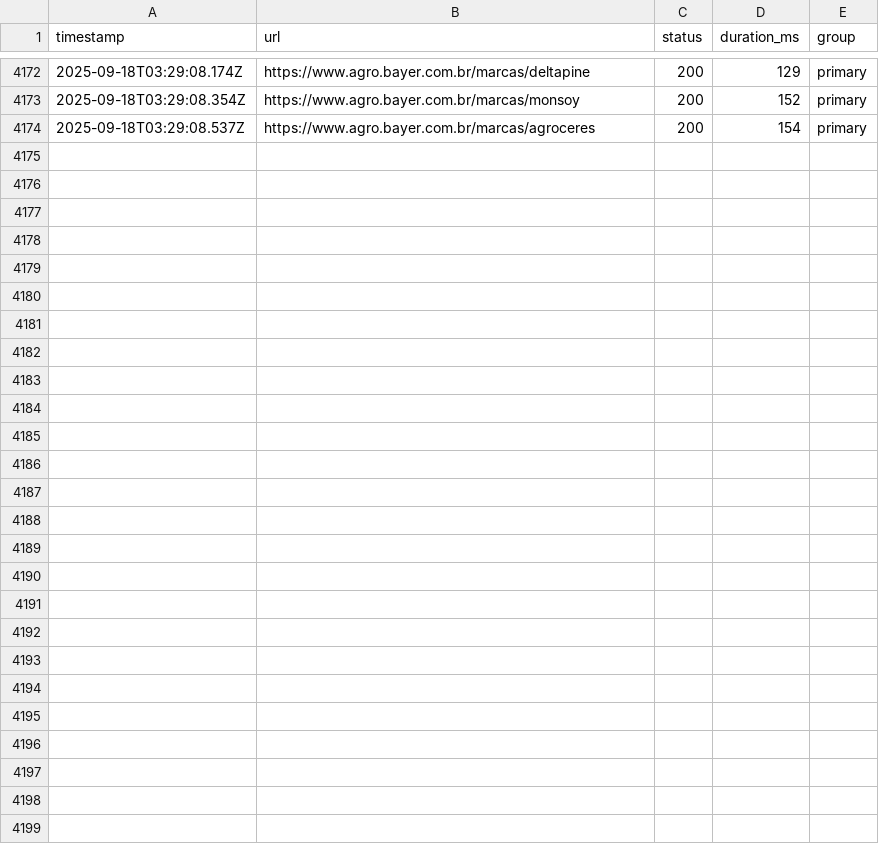
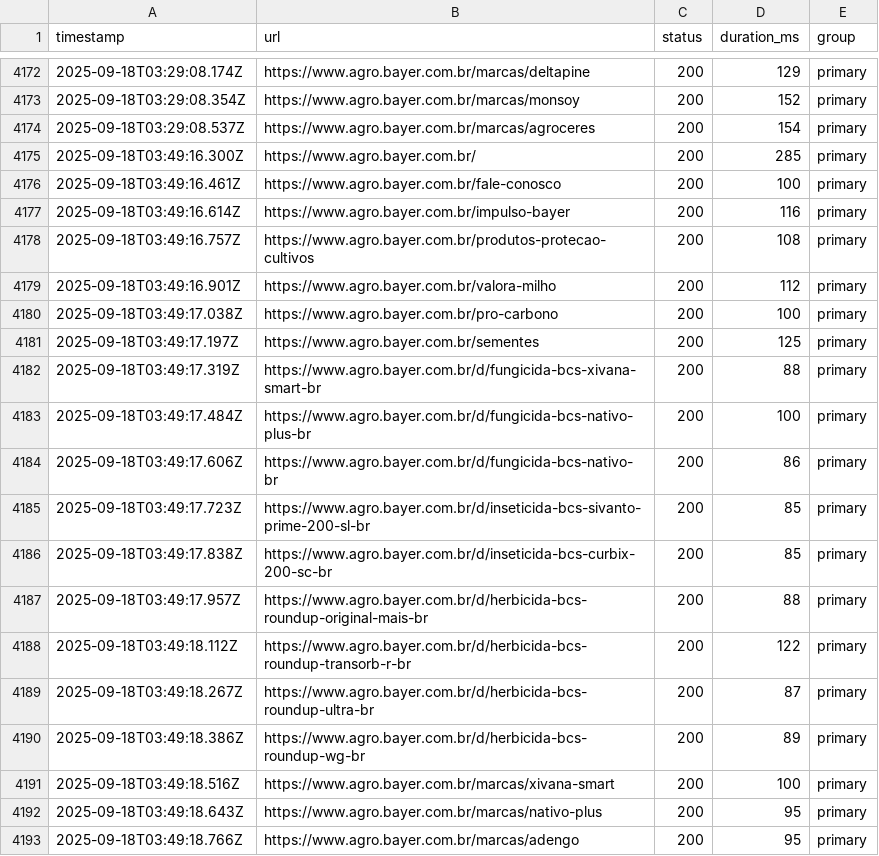
Before and after one commit to brendanunes/agro-url-monitor, a CSV file: dashboard/history.csv, drawn as a sheet; only a part is shown, gaps mark what is left out; the diff covers the shown part only; the diff names each change by its address in the sheet, - before the commit and + after, or states it on an @@ line.

```diff
--- a/dashboard/history.csv
+++ b/dashboard/history.csv
+row 4175: 2025-09-18T03:49:16.300Z | https://www.agro.bayer.com.br/ | 200 | 285 | primary
+row 4176: 2025-09-18T03:49:16.461Z | https://www.agro.bayer.com.br/fale-conosco | 200 | 100 | primary
+row 4177: 2025-09-18T03:49:16.614Z | https://www.agro.bayer.com.br/impulso-bayer | 200 | 116 | primary
+row 4178: 2025-09-18T03:49:16.757Z | https://www.agro.bayer.com.br/produtos-protecao-cultivos | 200 | 108 | primary
+row 4179: 2025-09-18T03:49:16.901Z | https://www.agro.bayer.com.br/valora-milho | 200 | 112 | primary
+row 4180: 2025-09-18T03:49:17.038Z | https://www.agro.bayer.com.br/pro-carbono | 200 | 100 | primary
+row 4181: 2025-09-18T03:49:17.197Z | https://www.agro.bayer.com.br/sementes | 200 | 125 | primary
+row 4182: 2025-09-18T03:49:17.319Z | https://www.agro.bayer.com.br/d/fungicida-bcs-xivana-smart-br | 200 | 88 | primary
+row 4183: 2025-09-18T03:49:17.484Z | https://www.agro.bayer.com.br/d/fungicida-bcs-nativo-plus-br | 200 | 100 | primary
+row 4184: 2025-09-18T03:49:17.606Z | https://www.agro.bayer.com.br/d/fungicida-bcs-nativo-br | 200 | 86 | primary
+row 4185: 2025-09-18T03:49:17.723Z | https://www.agro.bayer.com.br/d/inseticida-bcs-sivanto-prime-200-sl-br | 200 | 85 | primary
+row 4186: 2025-09-18T03:49:17.838Z | https://www.agro.bayer.com.br/d/inseticida-bcs-curbix-200-sc-br | 200 | 85 | primary
+row 4187: 2025-09-18T03:49:17.957Z | https://www.agro.bayer.com.br/d/herbicida-bcs-roundup-original-mais-br | 200 | 88 | primary
+row 4188: 2025-09-18T03:49:18.112Z | https://www.agro.bayer.com.br/d/herbicida-bcs-roundup-transorb-r-br | 200 | 122 | primary
+row 4189: 2025-09-18T03:49:18.267Z | https://www.agro.bayer.com.br/d/herbicida-bcs-roundup-ultra-br | 200 | 87 | primary
+row 4190: 2025-09-18T03:49:18.386Z | https://www.agro.bayer.com.br/d/herbicida-bcs-roundup-wg-br | 200 | 89 | primary
+row 4191: 2025-09-18T03:49:18.516Z | https://www.agro.bayer.com.br/marcas/xivana-smart | 200 | 100 | primary
+row 4192: 2025-09-18T03:49:18.643Z | https://www.agro.bayer.com.br/marcas/nativo-plus | 200 | 95 | primary
+row 4193: 2025-09-18T03:49:18.766Z | https://www.agro.bayer.com.br/marcas/adengo | 200 | 95 | primary
```
Also changed, not shown: 20 added rows elsewhere in this file.
